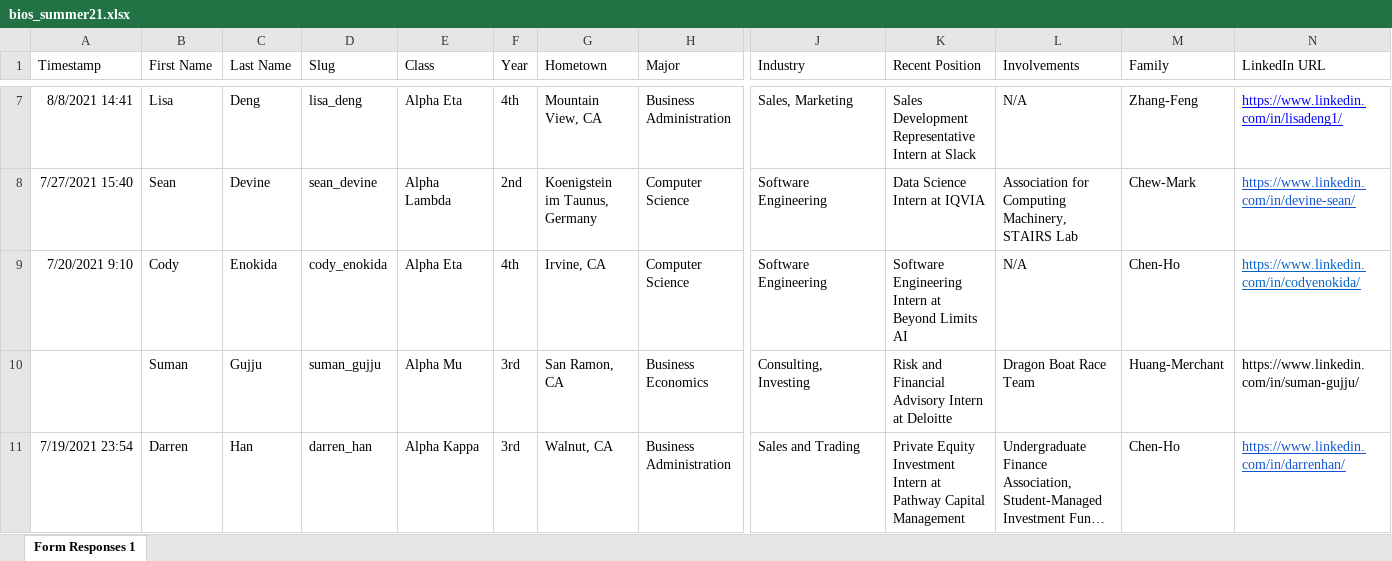
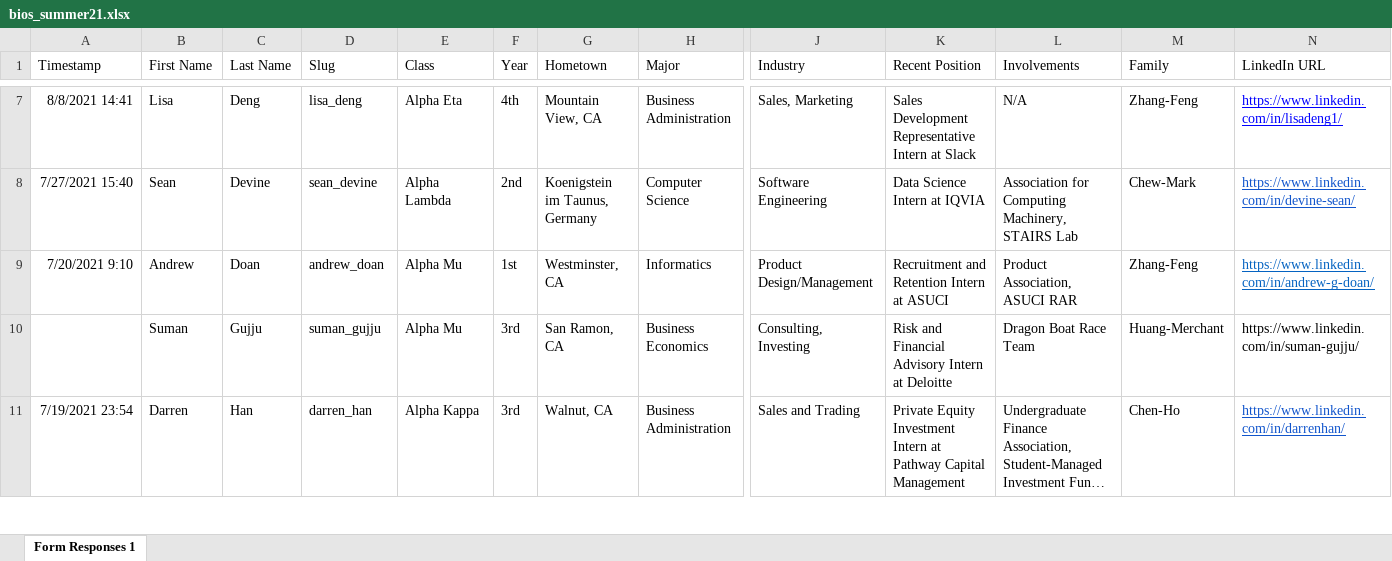
Before and after one commit to dspuci/dspuci-website-gatsby, an Excel workbook: src/data/summer21/bios_summer21.xlsx, sheet Form Responses 1, drawn as a sheet; only a part is shown, gaps mark what is left out; long unchanged cells end in …; values as stored, in another font and other column widths than the file's, no borders; the diff covers the shown part only; the diff names each change by its address in the sheet, - before the commit and + after, or states it on an @@ line.

Commit message:
updated directors and added andrew doan

```diff
--- a/src/data/summer21/bios_summer21.xlsx (sheet Form Responses 1)
+++ b/src/data/summer21/bios_summer21.xlsx (sheet Form Responses 1)
-B9 (First Name): Cody
+B9 (First Name): Andrew
-C9 (Last Name): Enokida
+C9 (Last Name): Doan
-D9 (Slug): cody_enokida
+D9 (Slug): andrew_doan
-E9 (Class): Alpha Eta
+E9 (Class): Alpha Mu
-F9 (Year): 4th
+F9 (Year): 1st
-G9 (Hometown): Irvine, CA
+G9 (Hometown): Westminster, CA
-H9 (Major): Computer Science
+H9 (Major): Informatics
-J9 (Industry): Software Engineering
+J9 (Industry): Product Design/Management
-K9 (Recent Position): Software Engineering Intern at Beyond Limits AI
+K9 (Recent Position): Recruitment and Retention Intern at ASUCI
-L9 (Involvements): N/A
+L9 (Involvements): Product Association, ASUCI RAR
-M9 (Family): Chen-Ho
+M9 (Family): Zhang-Feng
-N9 (LinkedIn URL): https://www.linkedin.com/in/codyenokida/
+N9 (LinkedIn URL): https://www.linkedin.com/in/andrew-g-doan/
```
Also changed, not shown: 2 edited cells elsewhere in this sheet, src/data/summer21/directors_summer21.xlsx.
